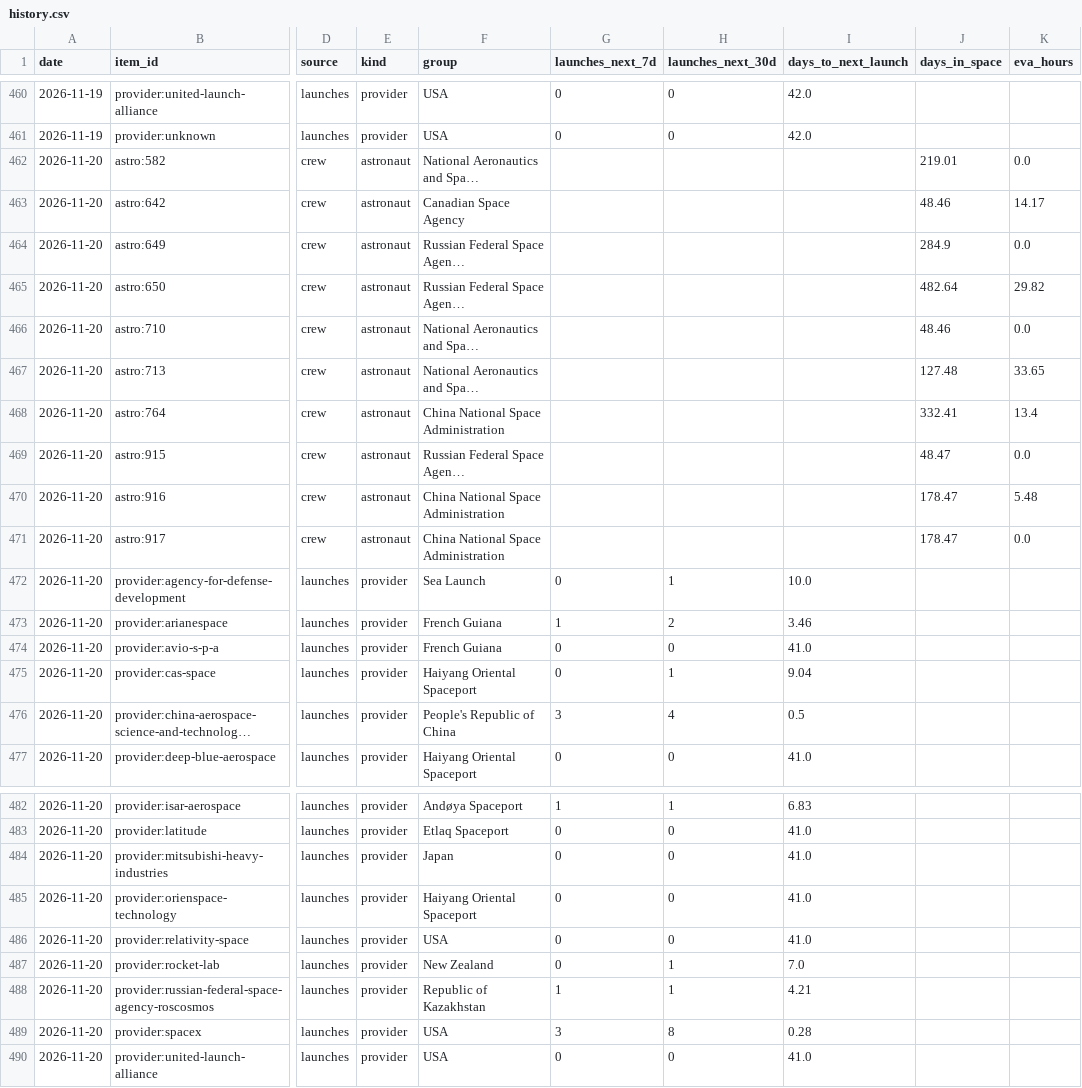
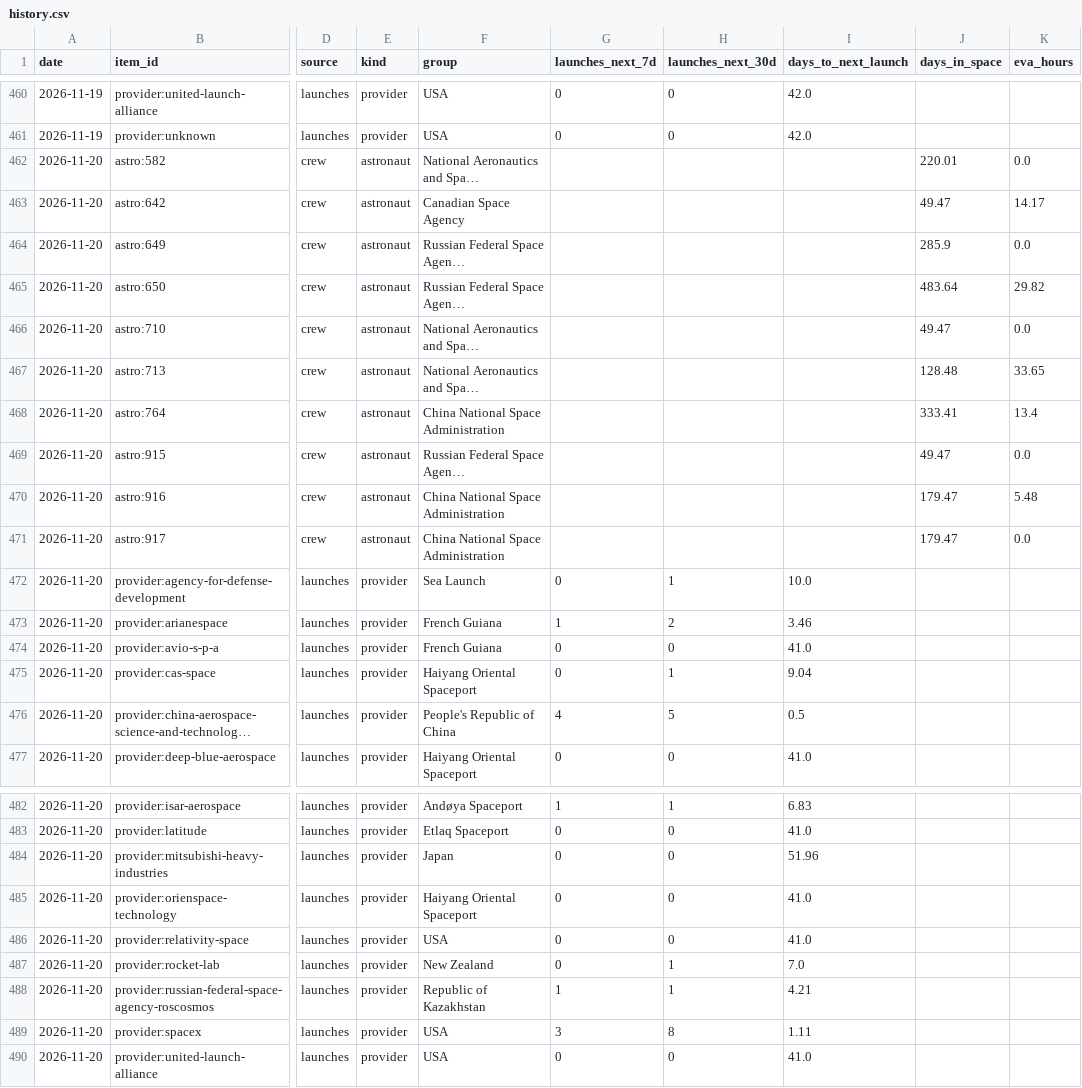
Before and after one commit to kaitlinmjohnson0716-cmd/space-tracker, a CSV file: data/history.csv, drawn as a sheet; only a part is shown, gaps mark what is left out; long unchanged cells end in …; the diff names each change by its address in the sheet, - before the commit and + after, or states it on an @@ line.

```diff
--- a/data/history.csv
+++ b/data/history.csv
-J462 (days_in_space): 219.01
+J462 (days_in_space): 220.01
-J463 (days_in_space): 48.46
+J463 (days_in_space): 49.47
-J464 (days_in_space): 284.9
+J464 (days_in_space): 285.9
-J465 (days_in_space): 482.64
+J465 (days_in_space): 483.64
-J466 (days_in_space): 48.46
+J466 (days_in_space): 49.47
-J467 (days_in_space): 127.48
+J467 (days_in_space): 128.48
-J468 (days_in_space): 332.41
+J468 (days_in_space): 333.41
-J469 (days_in_space): 48.47
+J469 (days_in_space): 49.47
-J470:J471 (days_in_space): 178.47
+J470:J471 (days_in_space): 179.47
-G476 (launches_next_7d): 3
+G476 (launches_next_7d): 4
-H476 (launches_next_30d): 4
+H476 (launches_next_30d): 5
-I484 (days_to_next_launch): 41.0
+I484 (days_to_next_launch): 51.96
-I489 (days_to_next_launch): 0.28
+I489 (days_to_next_launch): 1.11
```
Also changed, not shown: data/source_log.csv, 3 other files.
